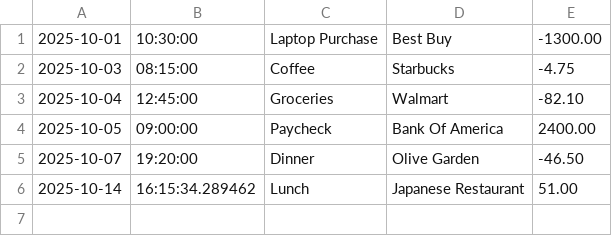
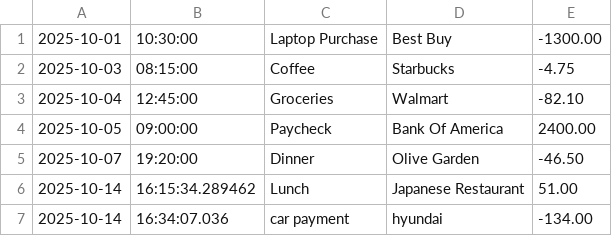
Before and after one commit to Tannaah/financial-ledger-capstone-1, a CSV file: transactions.csv, drawn as a sheet.

Commit message:
Added functionality to the "Make a Payment" option to handle payments from the users input.

```diff
--- a/transactions.csv
+++ b/transactions.csv
@@ -6 +6,2 @@
 2025-10-14|16:15:34.289462|Lunch|Japanese Restaurant|51.00
+2025-10-14|16:34:07.036|car payment|hyundai|-134.00
```
Also changed, not shown: 1 other file.
